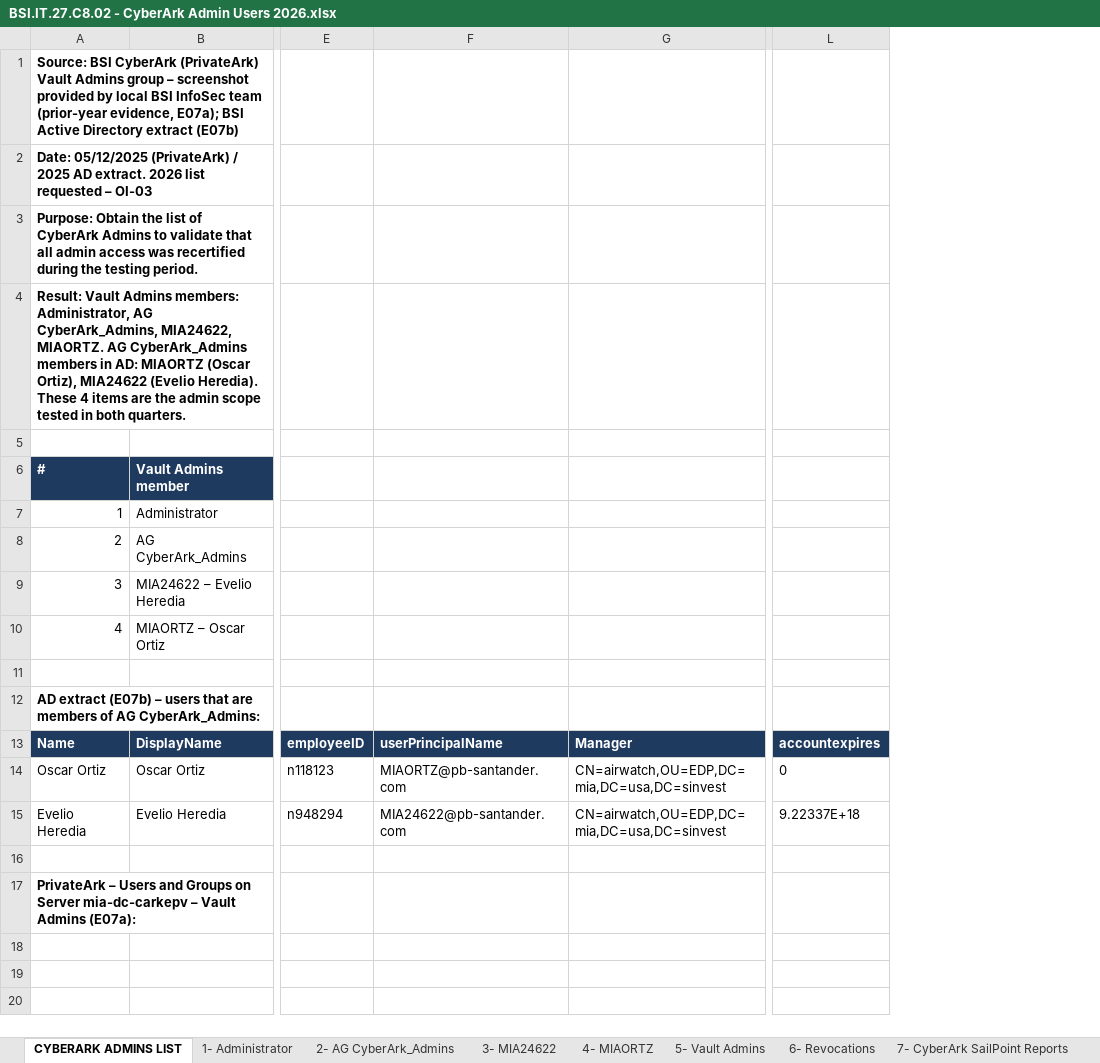
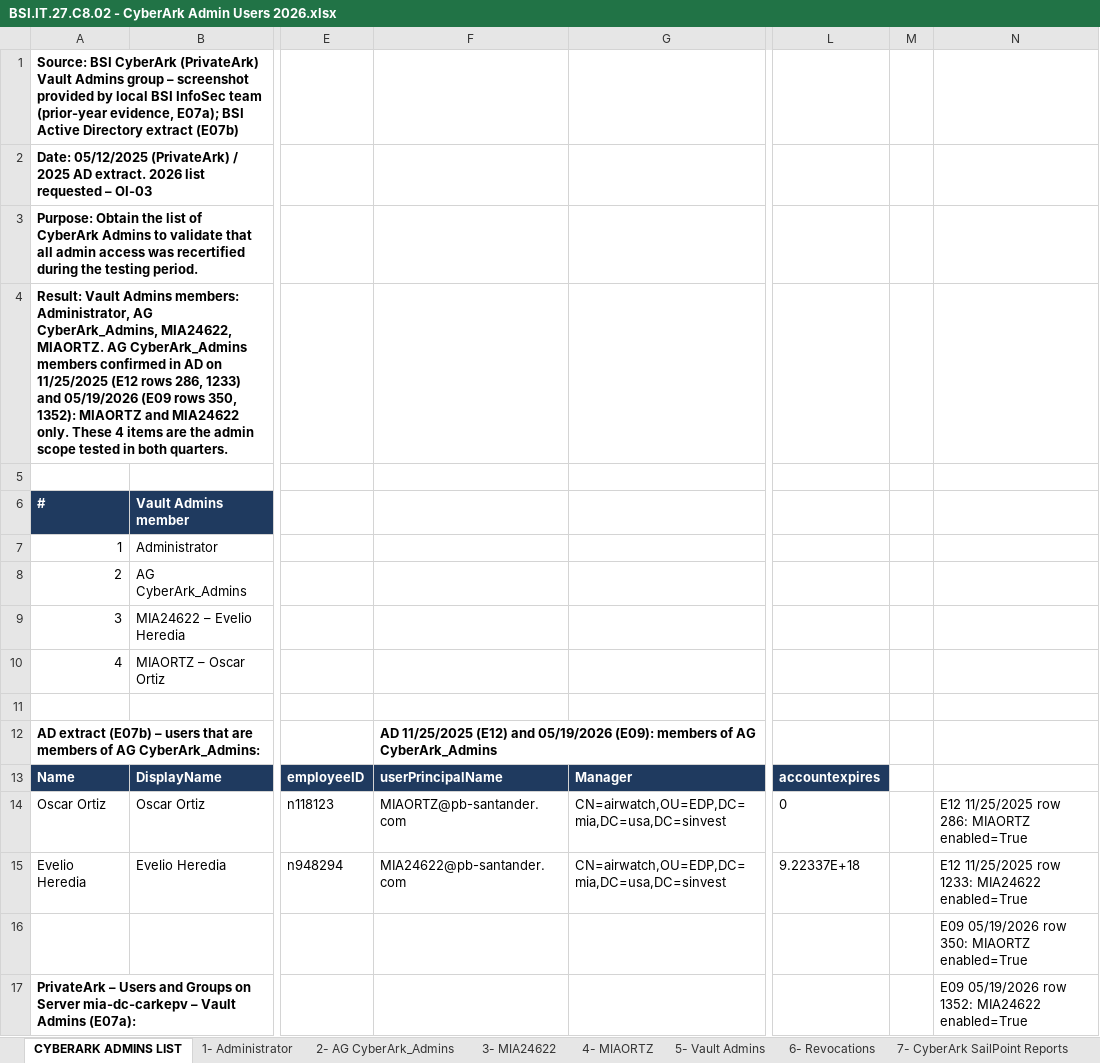
Before and after one commit to edwardfive-prog/Control-Testing-, an Excel workbook: BSI.IT.27.C8_CyberArk_Admin_Account_Review_2026/BSI.IT.27.C8.02 - CyberArk Admin Users 2026.xlsx, sheet CYBERARK ADMINS LIST, drawn as a sheet; only a part is shown, gaps mark what is left out; values as stored, in another font and other column widths than the file's, no borders; charts and pictures not drawn; the diff names each change by its address in the sheet, - before the commit and + after, or states it on an @@ line.

```diff
--- a/BSI.IT.27.C8_CyberArk_Admin_Account_Review_2026/BSI.IT.27.C8.02 - CyberArk Admin Users 2026.xlsx (sheet CYBERARK ADMINS LIST)
+++ b/BSI.IT.27.C8_CyberArk_Admin_Account_Review_2026/BSI.IT.27.C8.02 - CyberArk Admin Users 2026.xlsx (sheet CYBERARK ADMINS LIST)
+column M, empty
+column N, rows 14-17: E12 11/25/2025 row 286: MIAORTZ enabled=True | E12 11/25/2025 row 1233: MIA24622 enabled=True | E09 05/19/2026 row 350: MIAORTZ enabled=True | E09 05/19/2026 row 1352: MIA24622 enabled=True
-A4 (#): …CyberArk_Admins members in AD: MIAORTZ (Oscar Ortiz), MIA24622 (Evelio Heredia). These 4…
+A4 (#): …CyberArk_Admins members confirmed in AD on 11/25/2025 (E12 rows 286, 1233) and 05/19/2026 (E09 rows 350, 1352): MIAORTZ and MIA24622 only. These 4…
-F12: (empty)
+F12: AD 11/25/2025 (E12) and 05/19/2026 (E09): members of AG CyberArk_Admins
```
Also changed, not shown: sheet Evidence Index, sheet Evidence Map, other sheet tabs, BSI.IT.27.C8_CyberArk_Admin_Account_Review_2026/BSI.IT.27.C8_Clarification_Tracker_2026.xlsx, BSI.IT.27.C8_CyberArk_Admin_Account_Review_2026/BSI.IT.27.C8_E10_Testing_Workbook.xlsx, 17 other files.
